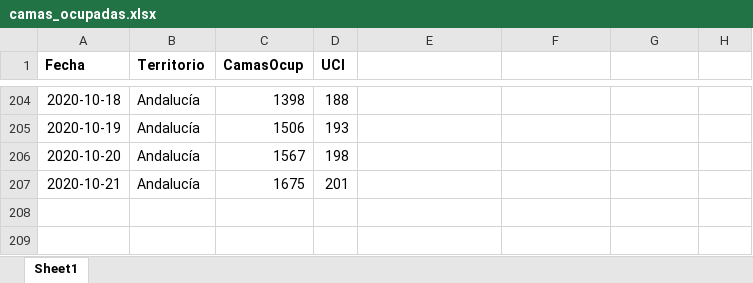
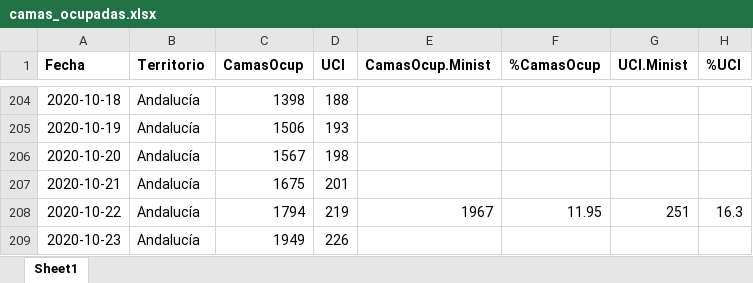
Before and after one commit to Pakillo/COVID19-Andalucia, an Excel workbook: datos/camas_ocupadas.xlsx, sheet Sheet1, drawn as a sheet; only a part is shown, gaps mark what is left out; values as stored, in another font and other column widths than the file's, no borders; the diff names each change by its address in the sheet, - before the commit and + after, or states it on an @@ line.

```diff
--- a/datos/camas_ocupadas.xlsx (sheet Sheet1)
+++ b/datos/camas_ocupadas.xlsx (sheet Sheet1)
-E1: (empty)
+E1: CamasOcup.Minist
-F1: (empty)
+F1: %CamasOcup
-G1: (empty)
+G1: UCI.Minist
-H1: (empty)
+H1: %UCI
+row 208: 2020-10-22 | Andalucía | 1794 | 219 | 1967 | 11.95 | 251 | 16.3
+row 209: 2020-10-23 | Andalucía | 1949 | 226
```
Also changed, not shown: 43 other files.
